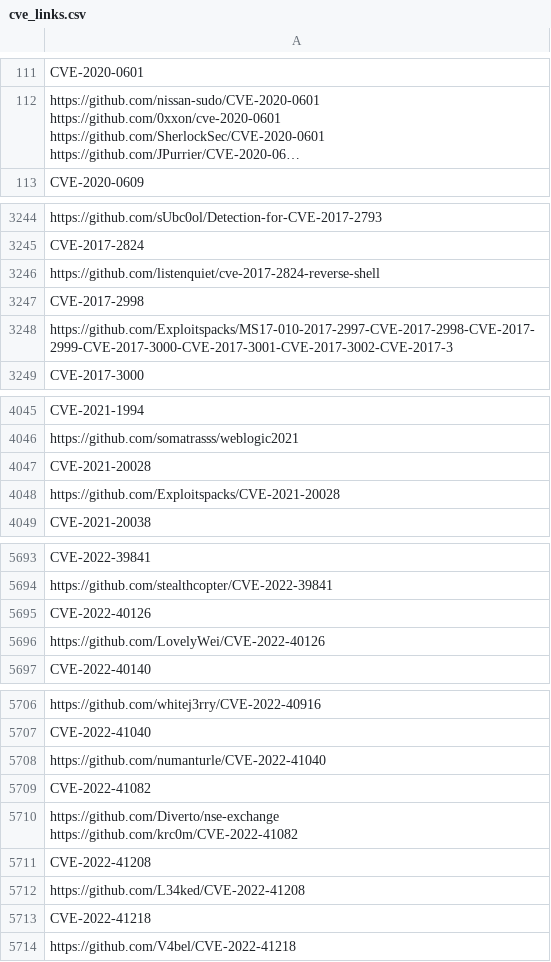
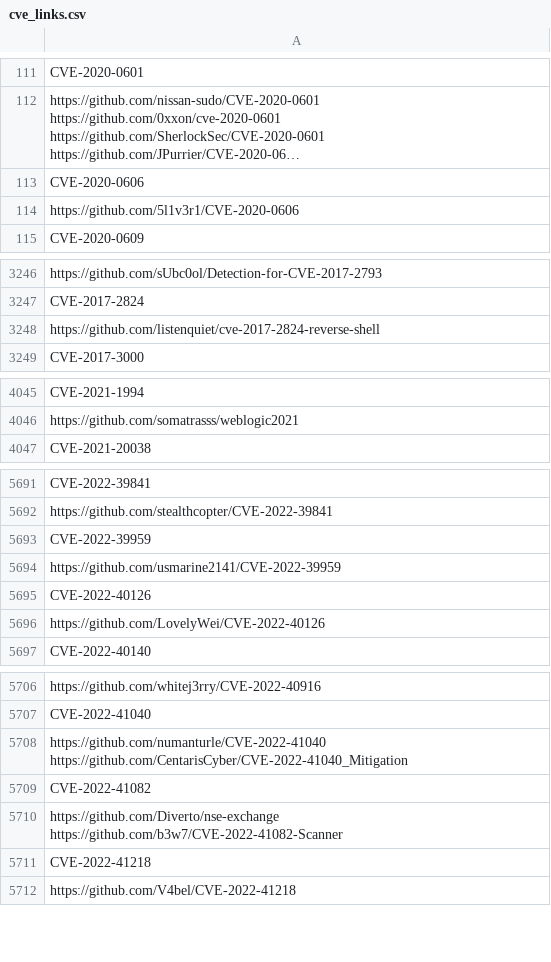
Before and after one commit to tg12/PoC_CVEs, a CSV file: cve_links.csv, drawn as a sheet; only a part is shown, gaps mark what is left out; long unchanged cells end in …; removed rows and columns are numbered as before the commit, all else as after; ↵ is a line break in a cell; the diff covers the shown part only; the diff names each change by its address in the sheet, - before the commit and + after, or states it on an @@ line.

```diff
--- a/cve_links.csv
+++ b/cve_links.csv
+row 113: CVE-2020-0606
+row 114: https://github.com/5l1v3r1/CVE-2020-0606
-row 3247: CVE-2017-2998
-row 3248: https://github.com/Exploitspacks/MS17-010-2017-2997-CVE-2017-2998-CVE-2017-2999-CVE-2017-3000-CVE-2017-3001-CVE-2017-3002-CVE-2017-3
-row 4047: CVE-2021-20028
-row 4048: https://github.com/Exploitspacks/CVE-2021-20028
+row 5693: CVE-2022-39959
+row 5694: https://github.com/usmarine2141/CVE-2022-39959
-A5708: https://github.com/numanturle/CVE-2022-41040
+A5708: https://github.com/numanturle/CVE-2022-41040 ↵ https://github.com/CentarisCyber/CVE-2022-41040_Mitigation
-A5710: https://github.com/Diverto/nse-exchange ↵ https://github.com/krc0m/CVE-2022-41082
+A5710: https://github.com/Diverto/nse-exchange ↵ https://github.com/b3w7/CVE-2022-41082-Scanner
-row 5711: CVE-2022-41208
-row 5712: https://github.com/L34ked/CVE-2022-41208
```
Also changed, not shown: 15 edited cells elsewhere in this file, 1 other file.
